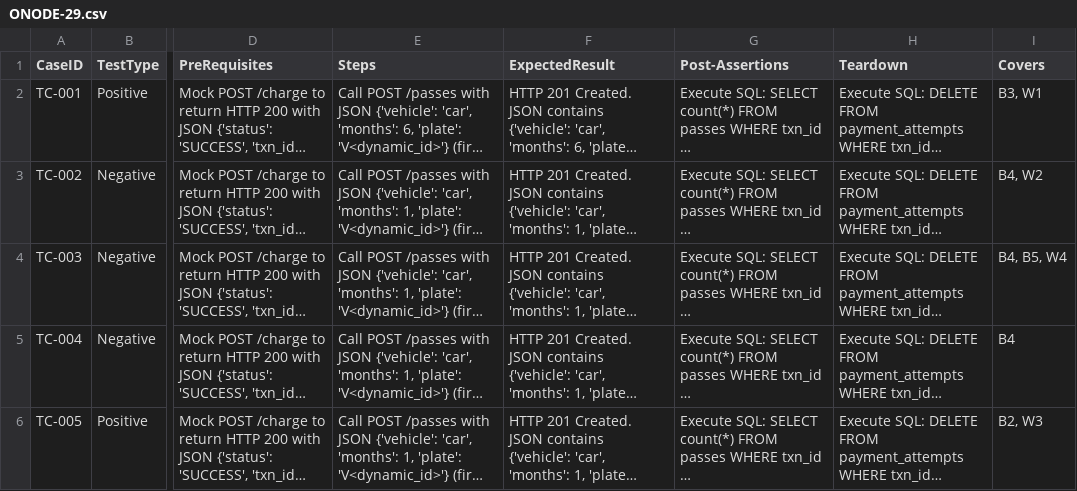
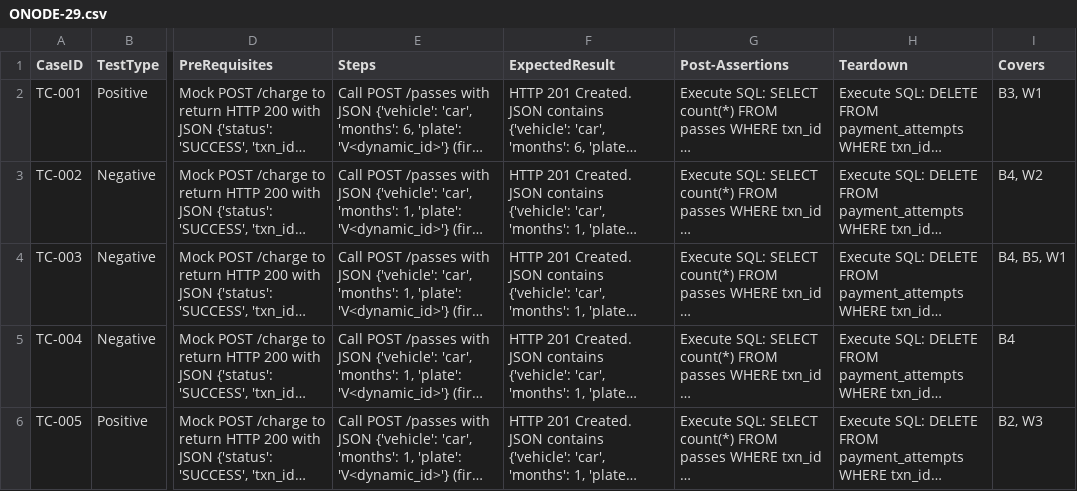
Before and after one commit to sakon779-lab/qa-automation-repo, a CSV file: test_designs/ONODE-29.csv, drawn as a sheet; only a part is shown, gaps mark what is left out; long unchanged cells end in …; the diff covers the shown part only; the diff names each change by its address in the sheet, - before the commit and + after, or states it on an @@ line.

```diff
--- a/test_designs/ONODE-29.csv
+++ b/test_designs/ONODE-29.csv
-I4 (Covers): B4, B5, W4
+I4 (Covers): B4, B5, W1
```
Also changed, not shown: 11 edited cells elsewhere in this file.
